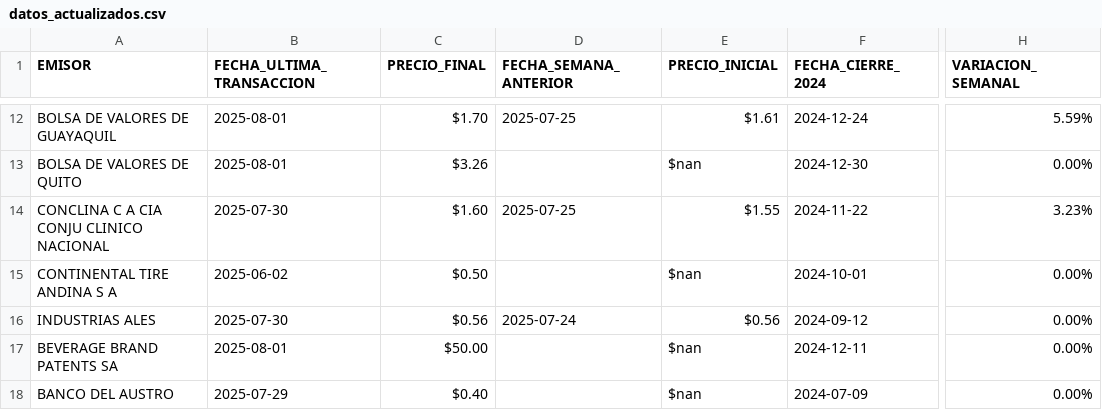
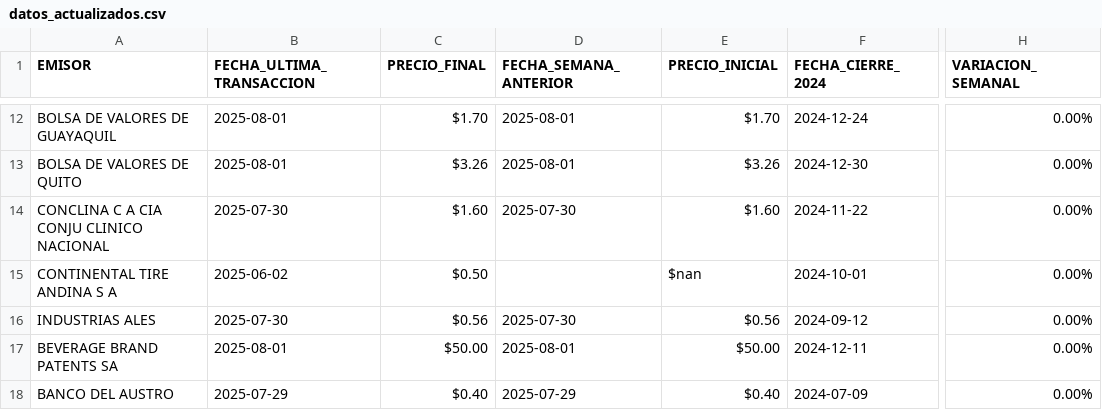
Before and after one commit to TRomMV/Reporte-Metrovalores, a CSV file: data/datos_actualizados.csv, drawn as a sheet; only a part is shown, gaps mark what is left out; the diff covers the shown part only; the diff names each change by its address in the sheet, - before the commit and + after, or states it on an @@ line.

```diff
--- a/data/datos_actualizados.csv
+++ b/data/datos_actualizados.csv
-D12 (FECHA_SEMANA_ANTERIOR): 2025-07-25
+D12 (FECHA_SEMANA_ANTERIOR): 2025-08-01
-E12 (PRECIO_INICIAL): $1.61
+E12 (PRECIO_INICIAL): $1.70
-H12 (VARIACION_SEMANAL): 5.59%
+H12 (VARIACION_SEMANAL): 0.00%
-D13 (FECHA_SEMANA_ANTERIOR): (empty)
+D13 (FECHA_SEMANA_ANTERIOR): 2025-08-01
-E13 (PRECIO_INICIAL): $nan
+E13 (PRECIO_INICIAL): $3.26
-D14 (FECHA_SEMANA_ANTERIOR): 2025-07-25
+D14 (FECHA_SEMANA_ANTERIOR): 2025-07-30
-E14 (PRECIO_INICIAL): $1.55
+E14 (PRECIO_INICIAL): $1.60
-H14 (VARIACION_SEMANAL): 3.23%
+H14 (VARIACION_SEMANAL): 0.00%
-D16 (FECHA_SEMANA_ANTERIOR): 2025-07-24
+D16 (FECHA_SEMANA_ANTERIOR): 2025-07-30
-D17 (FECHA_SEMANA_ANTERIOR): (empty)
+D17 (FECHA_SEMANA_ANTERIOR): 2025-08-01
-E17 (PRECIO_INICIAL): $nan
+E17 (PRECIO_INICIAL): $50.00
-D18 (FECHA_SEMANA_ANTERIOR): (empty)
+D18 (FECHA_SEMANA_ANTERIOR): 2025-07-29
-E18 (PRECIO_INICIAL): $nan
+E18 (PRECIO_INICIAL): $0.40
```
Also changed, not shown: 38 edited cells elsewhere in this file, data/acciones_2025.csv, data/acciones_combinadas.csv, 2 other files.
